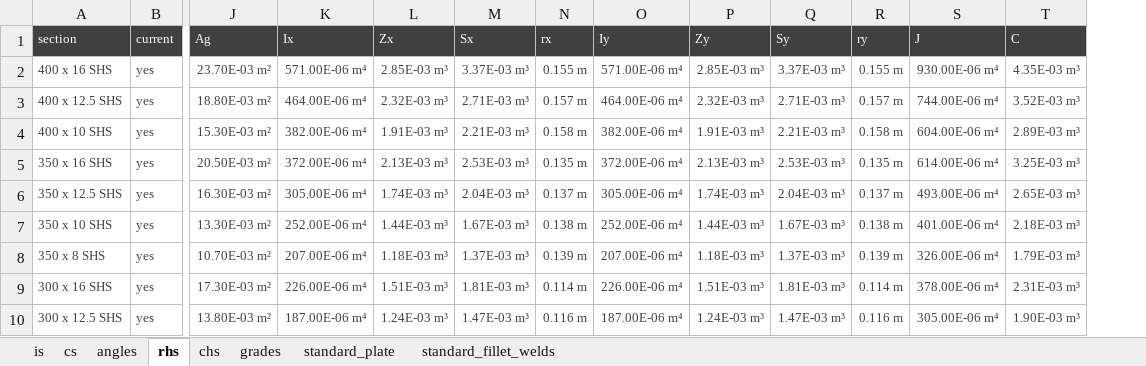
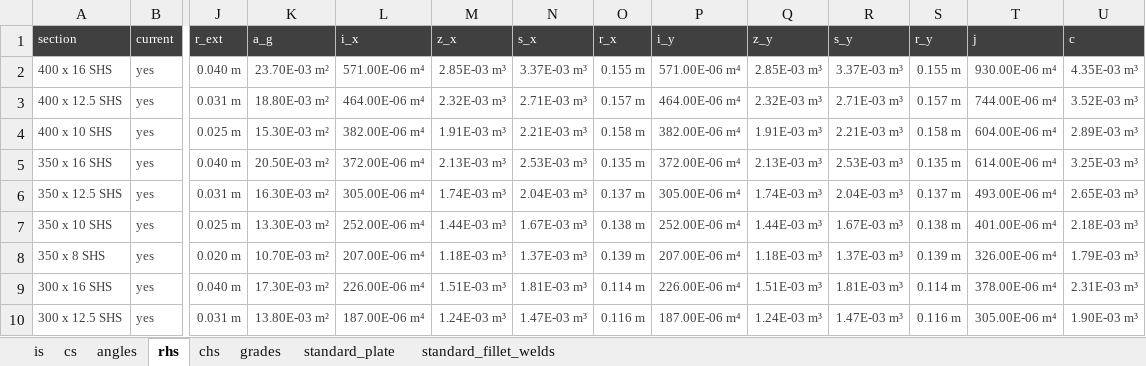
Before and after one commit to skane88/utilityscripts, an Excel workbook: data/steel_data.xlsx, sheet rhs, drawn as a sheet; only a part is shown, gaps mark what is left out; values as stored, in another font and other column widths than the file's, no borders; table styles not drawn; addresses are those after the commit; the diff names each change by its address in the sheet, - before the commit and + after, or states it on an @@ line.

Commit message:
add rhs Dataframe with units.py and fix issues in steel_data.xlsx

```diff
--- a/data/steel_data.xlsx (sheet rhs)
+++ b/data/steel_data.xlsx (sheet rhs)
+column J (r_ext), rows 2-10: 0.040 m | 0.031 m | 0.025 m | 0.040 m | 0.031 m | 0.025 m | 0.020 m | 0.040 m | 0.031 m
-K1: Ag
+K1: a_g
-L1: Ix
+L1: i_x
-M1: Zx
+M1: z_x
-N1: Sx
+N1: s_x
-O1: rx
+O1: r_x
-P1: Iy
+P1: i_y
-Q1: Zy
+Q1: z_y
-R1: Sy
+R1: s_y
-S1: ry
+S1: r_y
-T1: J
+T1: j
-U1: C
+U1: c
```
Also changed, not shown: 1 other file.
